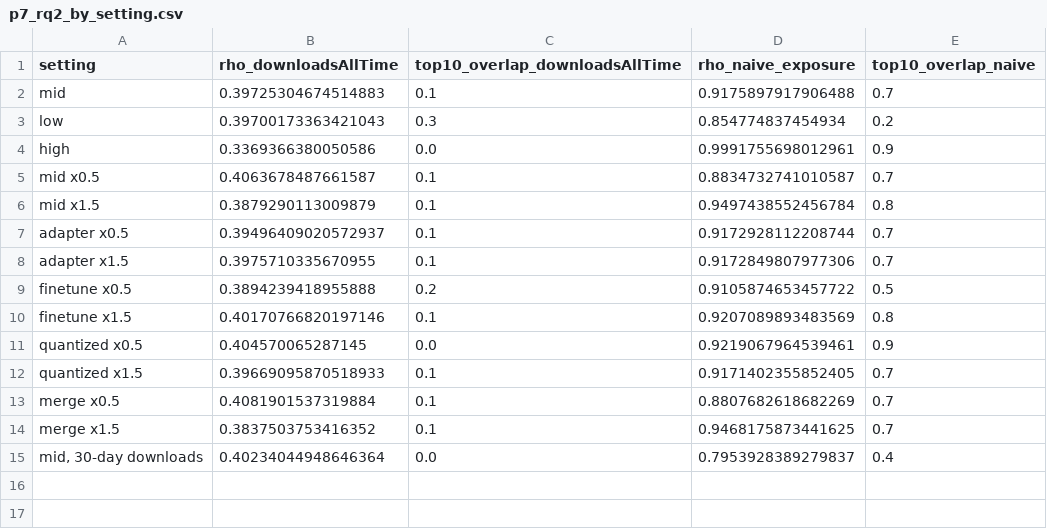
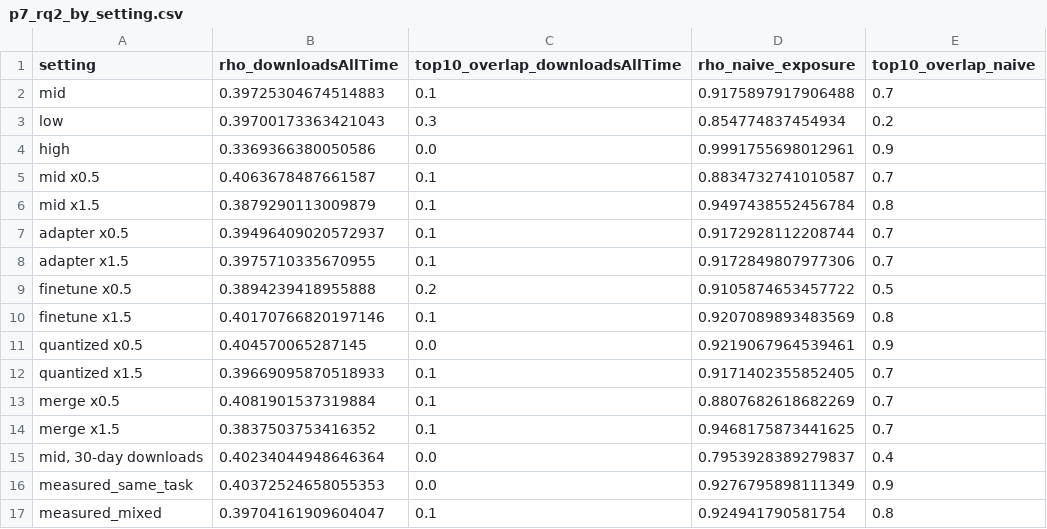
Before and after one commit to smrithi07/ns-packagee, a CSV file: results/tables/p7_rq2_by_setting.csv, drawn as a sheet; the diff names each change by its address in the sheet, - before the commit and + after, or states it on an @@ line.

```diff
--- a/results/tables/p7_rq2_by_setting.csv
+++ b/results/tables/p7_rq2_by_setting.csv
+row 16: measured_same_task | 0.40372524658055353 | 0.0 | 0.9276795898111349 | 0.9
+row 17: measured_mixed | 0.39704161909604047 | 0.1 | 0.924941790581754 | 0.8
```
Also changed, not shown: results/tables/p7_settings.csv, 11 other files.
